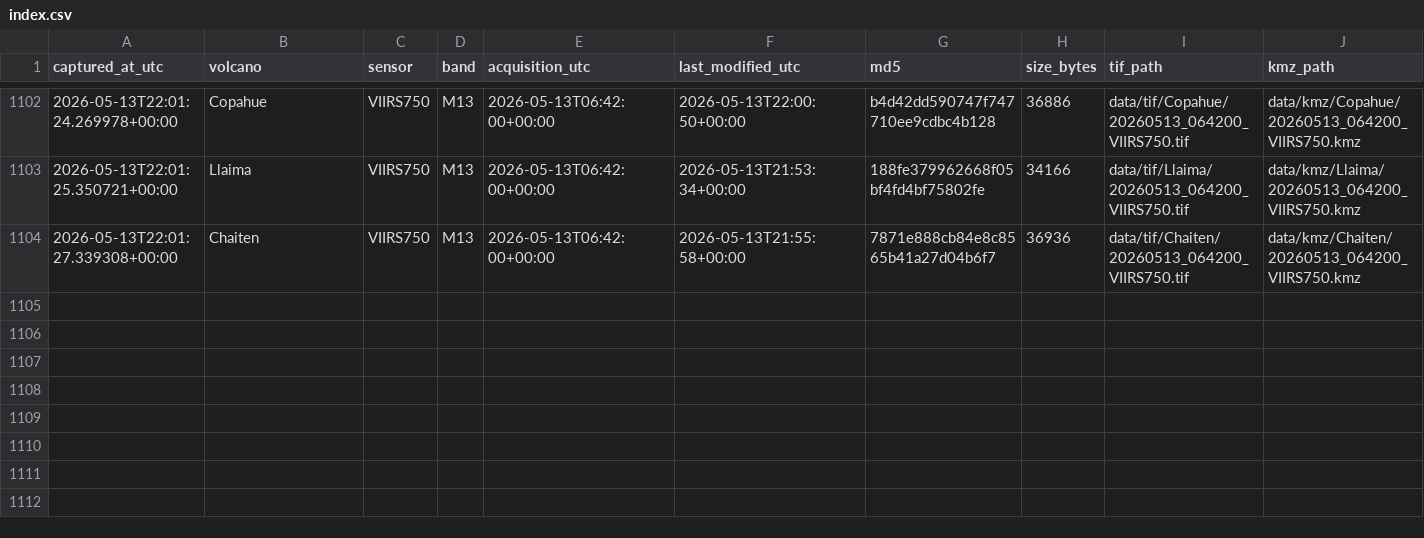
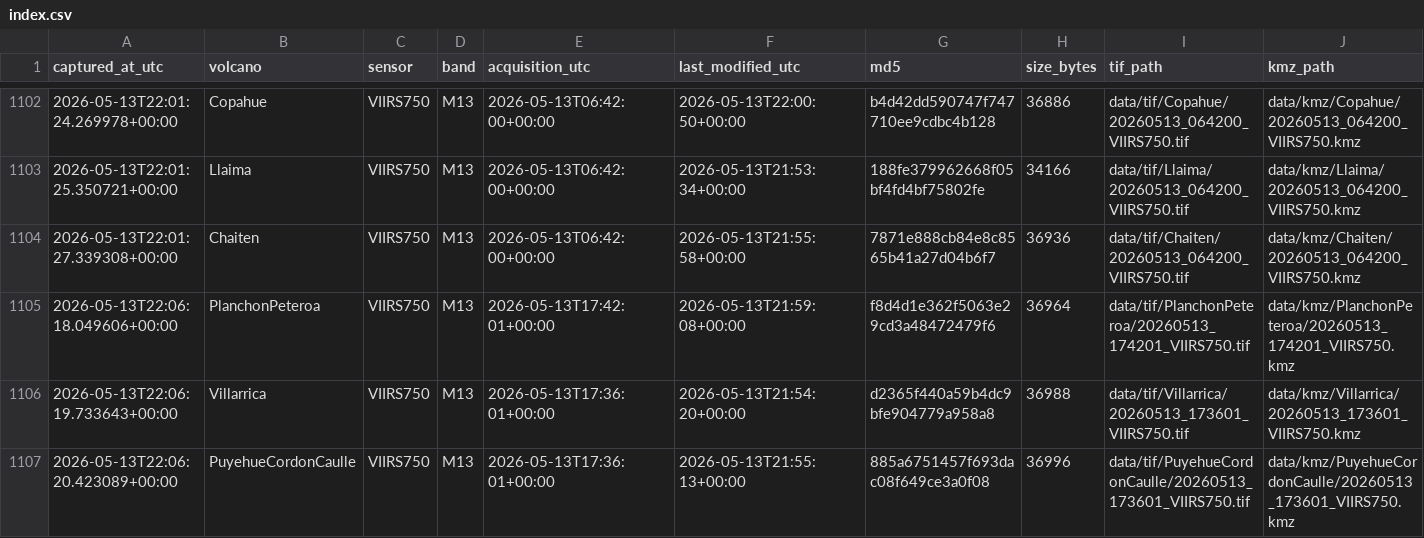
Before and after one commit to MendozaVolcanic/mirova-tif-archive, a CSV file: index.csv, drawn as a sheet; only a part is shown, gaps mark what is left out.

```diff
--- a/index.csv
+++ b/index.csv
@@ -1104 +1104,4 @@ captured_at_utc,volcano,sensor,band,acquisition_utc,last_modified_utc,md5,size_b
 2026-05-13T22:01:27.339308+00:00,Chaiten,VIIRS750,M13,2026-05-13T06:42:00+00:00,2026-05-13T21:55:58+00:00,7871e888cb84e8c8565b41a27d04b6f7,36936,data/tif/Chaiten/20260513_064200_VIIRS750.tif,data/kmz/Chaiten/20260513_064200_VIIRS750.kmz
+2026-05-13T22:06:18.049606+00:00,PlanchonPeteroa,VIIRS750,M13,2026-05-13T17:42:01+00:00,2026-05-13T21:59:08+00:00,f8d4d1e362f5063e29cd3a48472479f6,36964,data/tif/PlanchonPeteroa/20260513_174201_VIIRS750.tif,data/kmz/PlanchonPeteroa/20260513_174201_VIIRS750.kmz
+2026-05-13T22:06:19.733643+00:00,Villarrica,VIIRS750,M13,2026-05-13T17:36:01+00:00,2026-05-13T21:54:20+00:00,d2365f440a59b4dc9bfe904779a958a8,36988,data/tif/Villarrica/20260513_173601_VIIRS750.tif,data/kmz/Villarrica/20260513_173601_VIIRS750.kmz
+2026-05-13T22:06:20.423089+00:00,PuyehueCordonCaulle,VIIRS750,M13,2026-05-13T17:36:01+00:00,2026-05-13T21:55:13+00:00,885a6751457f693dac08f649ce3a0f08,36996,data/tif/PuyehueCordonCaulle/20260513_173601_VIIRS750.tif,data/kmz/PuyehueCordonCaulle/20260513_173601_VIIRS750.kmz
```
Also changed, not shown: 40 other files.
